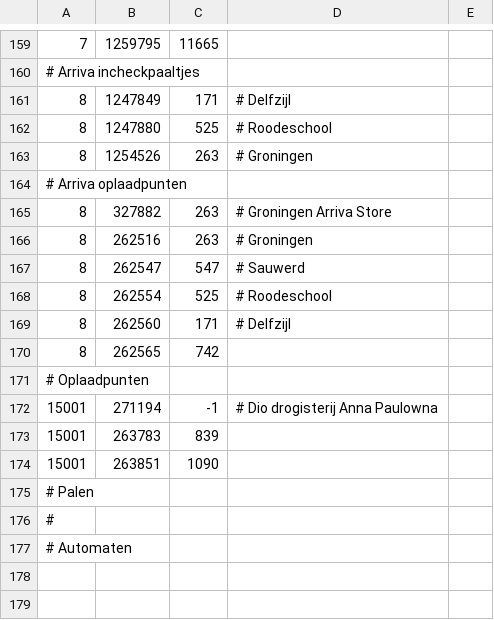
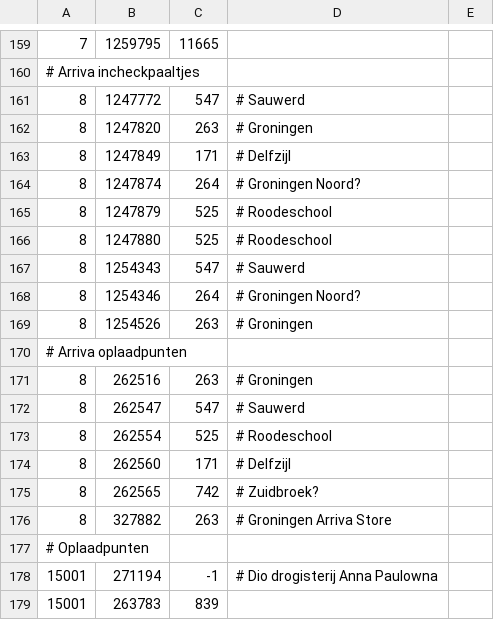
Before and after one commit to wandcode/ovc-tools, a TSV file: stations/machines_stations.tsv, drawn as a sheet; only a part is shown, gaps mark what is left out; the shorter side is filled out with more unchanged rows; addresses are those after the commit; the diff names each change by its address in the sheet, - before the commit and + after, or states it on an @@ line.

```diff
--- a/stations/machines_stations.tsv
+++ b/stations/machines_stations.tsv
+row 161: 8 | 1247772 | 547 | # Sauwerd
+row 162: 8 | 1247820 | 263 | # Groningen
+row 164: 8 | 1247874 | 264 | # Groningen Noord?
+row 165: 8 | 1247879 | 525 | # Roodeschool
+row 167: 8 | 1254343 | 547 | # Sauwerd
+row 168: 8 | 1254346 | 264 | # Groningen Noord?
-D175: (empty)
+D175: # Zuidbroek?
@@ row 165 moved to row 176: 8 @@
```
Also changed, not shown: 1 other file.
